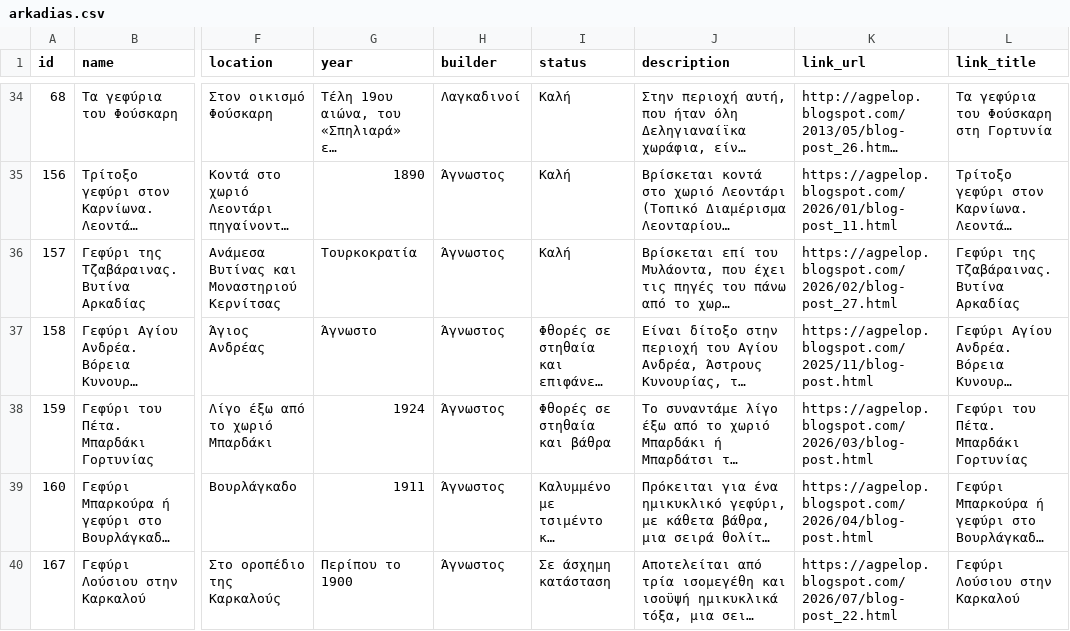
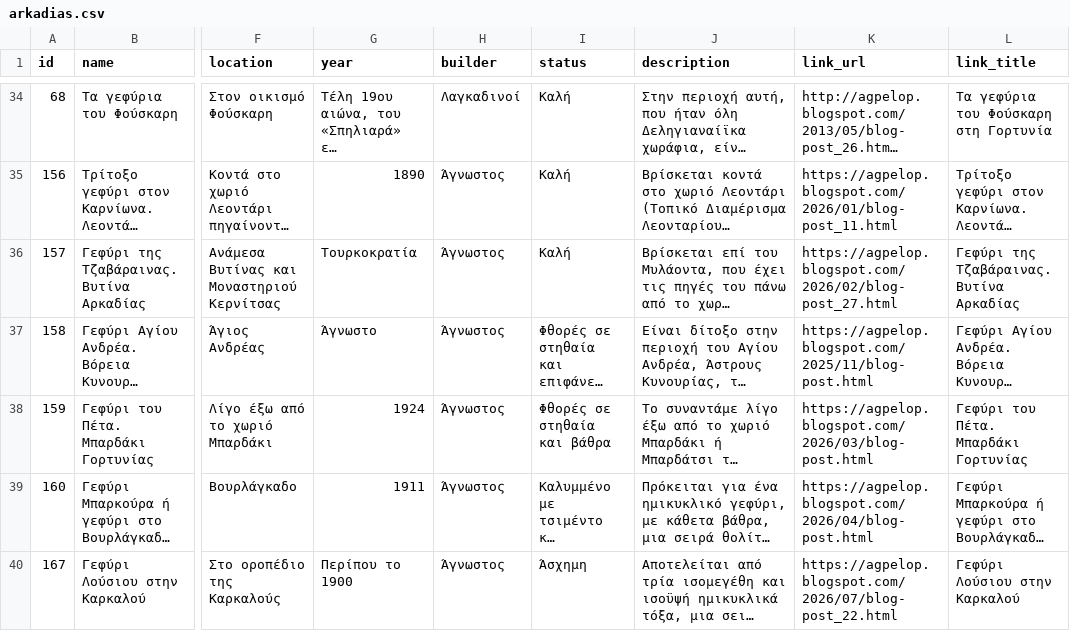
Before and after one commit to nikoscham/agpelop-website, a CSV file: archive-data/arkadias.csv, drawn as a sheet; only a part is shown, gaps mark what is left out; long unchanged cells end in …; the diff covers the shown part only; the diff names each change by its address in the sheet, - before the commit and + after, or states it on an @@ line.

```diff
--- a/archive-data/arkadias.csv
+++ b/archive-data/arkadias.csv
-I40 (status): Σε άσχημη κατάσταση
+I40 (status): Άσχημη
```
Also changed, not shown: 9 edited cells elsewhere in this file, archive-data/achaias.csv, archive-data/ileias.csv, 5 other files.
